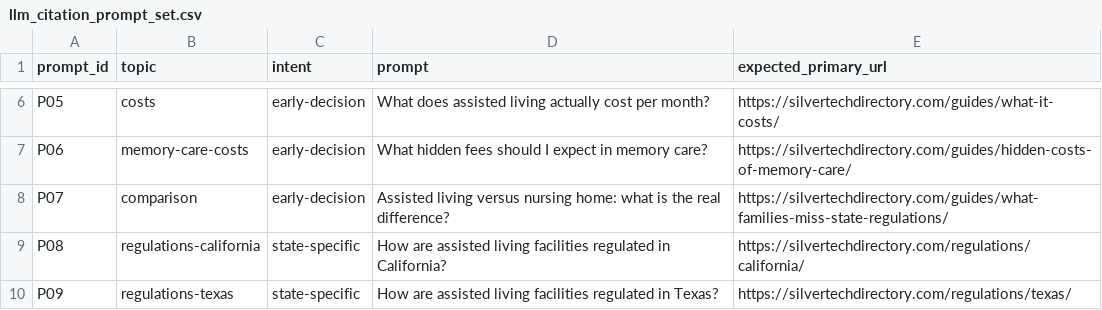
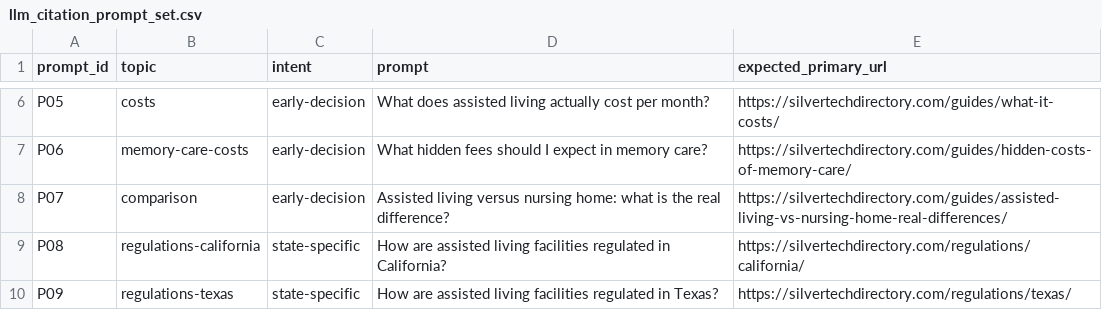
Before and after one commit to Neon-Nomad/silvertech-directory, a CSV file: docs/llm_citation_prompt_set.csv, drawn as a sheet; only a part is shown, gaps mark what is left out.

Commit message:
Add Anchor #2 assisted living vs nursing home source guide

```diff
--- a/docs/llm_citation_prompt_set.csv
+++ b/docs/llm_citation_prompt_set.csv
@@ -7,3 +7,3 @@ P05,costs,early-decision,"What does assisted living actually cost per month?","h
 P06,memory-care-costs,early-decision,"What hidden fees should I expect in memory care?","https://silvertechdirectory.com/guides/hidden-costs-of-memory-care/"
-P07,comparison,early-decision,"Assisted living versus nursing home: what is the real difference?","https://silvertechdirectory.com/guides/what-families-miss-state-regulations/"
+P07,comparison,early-decision,"Assisted living versus nursing home: what is the real difference?","https://silvertechdirectory.com/guides/assisted-living-vs-nursing-home-real-differences/"
 P08,regulations-california,state-specific,"How are assisted living facilities regulated in California?","https://silvertechdirectory.com/regulations/california/"
```
Also changed, not shown: 9 other files.
